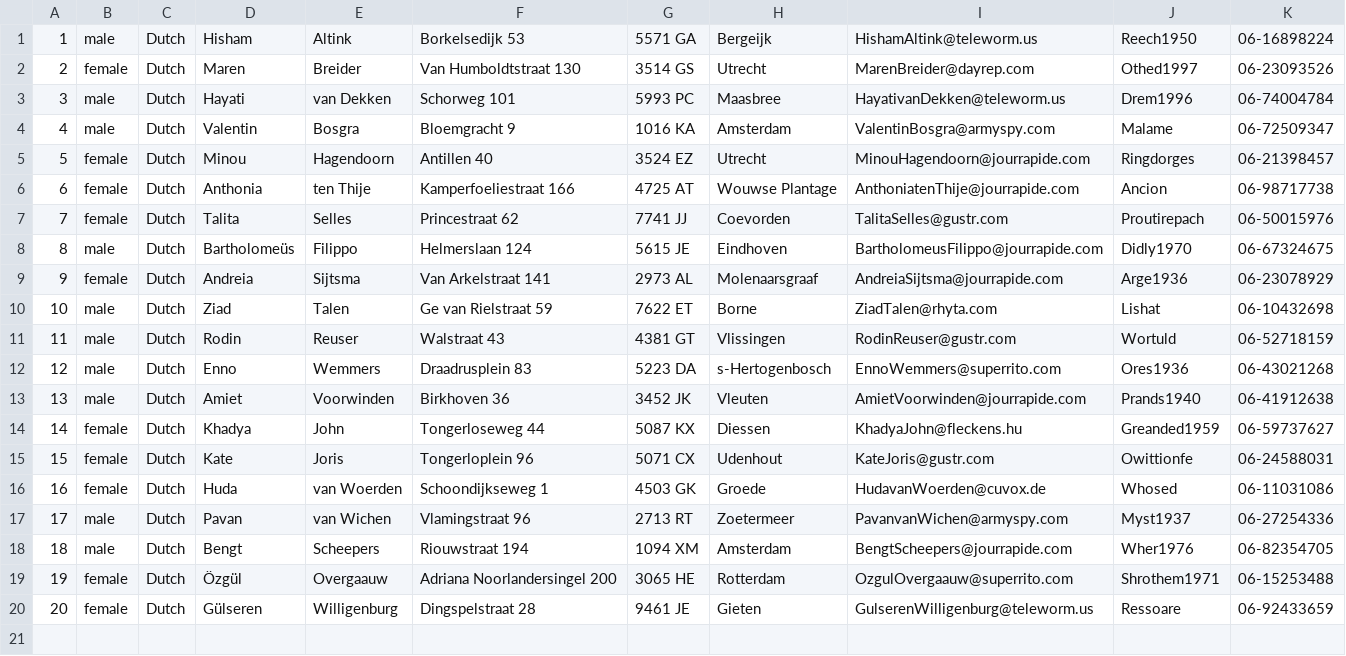
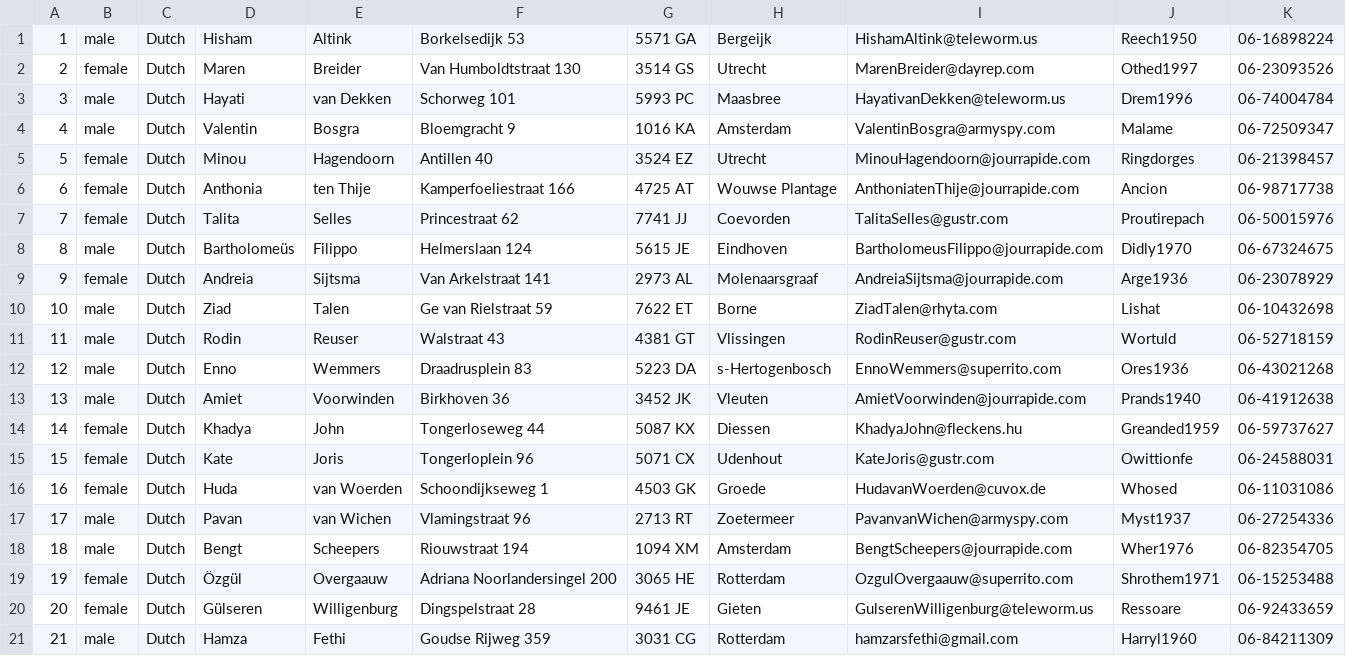
Before and after one commit to ILLUSIONack/Public-Library-System, a CSV file: Code files/customers.csv, drawn as a sheet.

Commit message:
Adding customer method

```diff
--- a/Code files/customers.csv
+++ b/Code files/customers.csv
@@ -20 +20,2 @@
 20,female,Dutch,Gülseren,Willigenburg,"Dingspelstraat 28","9461 JE",Gieten,GulserenWilligenburg@teleworm.us,Ressoare,06-92433659
+21,male,Dutch,Hamza,Fethi,Goudse Rijweg 359,3031 CG,Rotterdam,hamzarsfethi@gmail.com,Harryl1960,06-84211309
```
Also changed, not shown: 1 other file.
